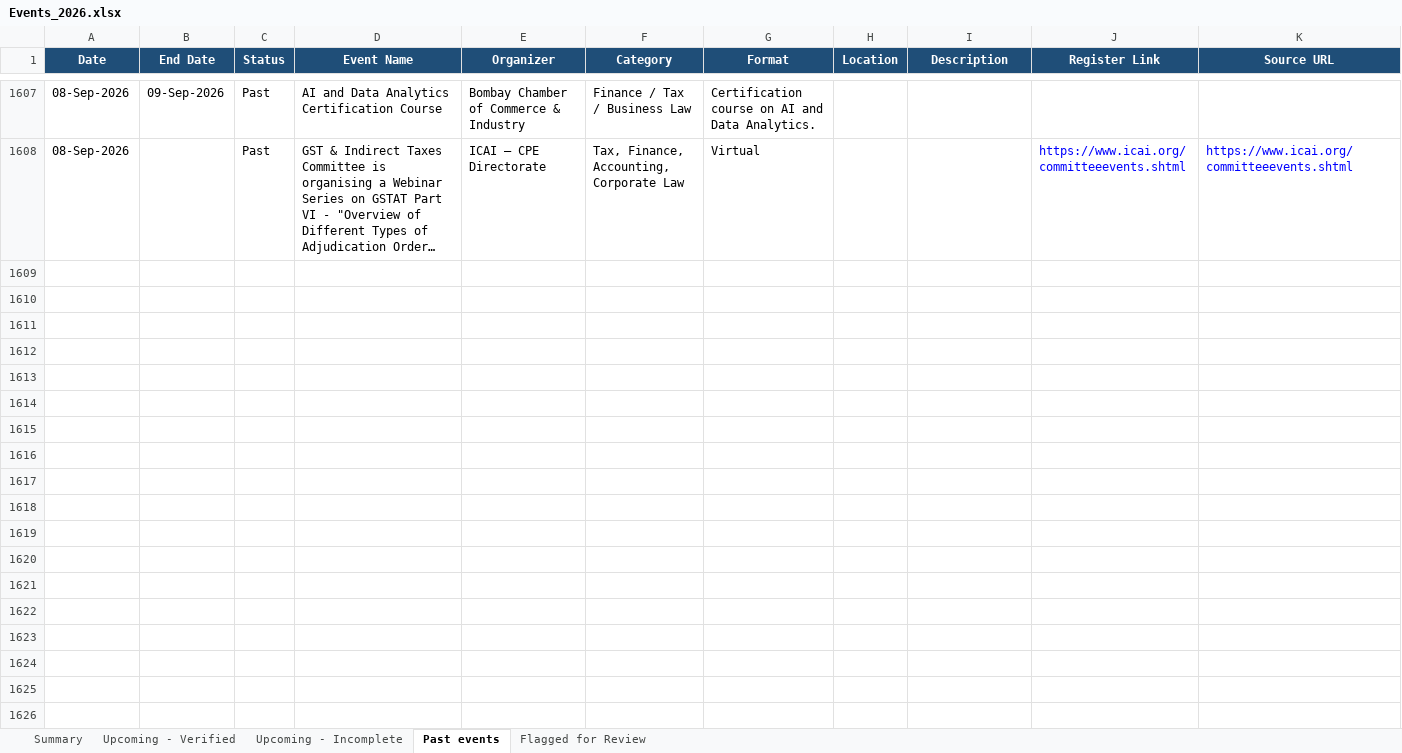
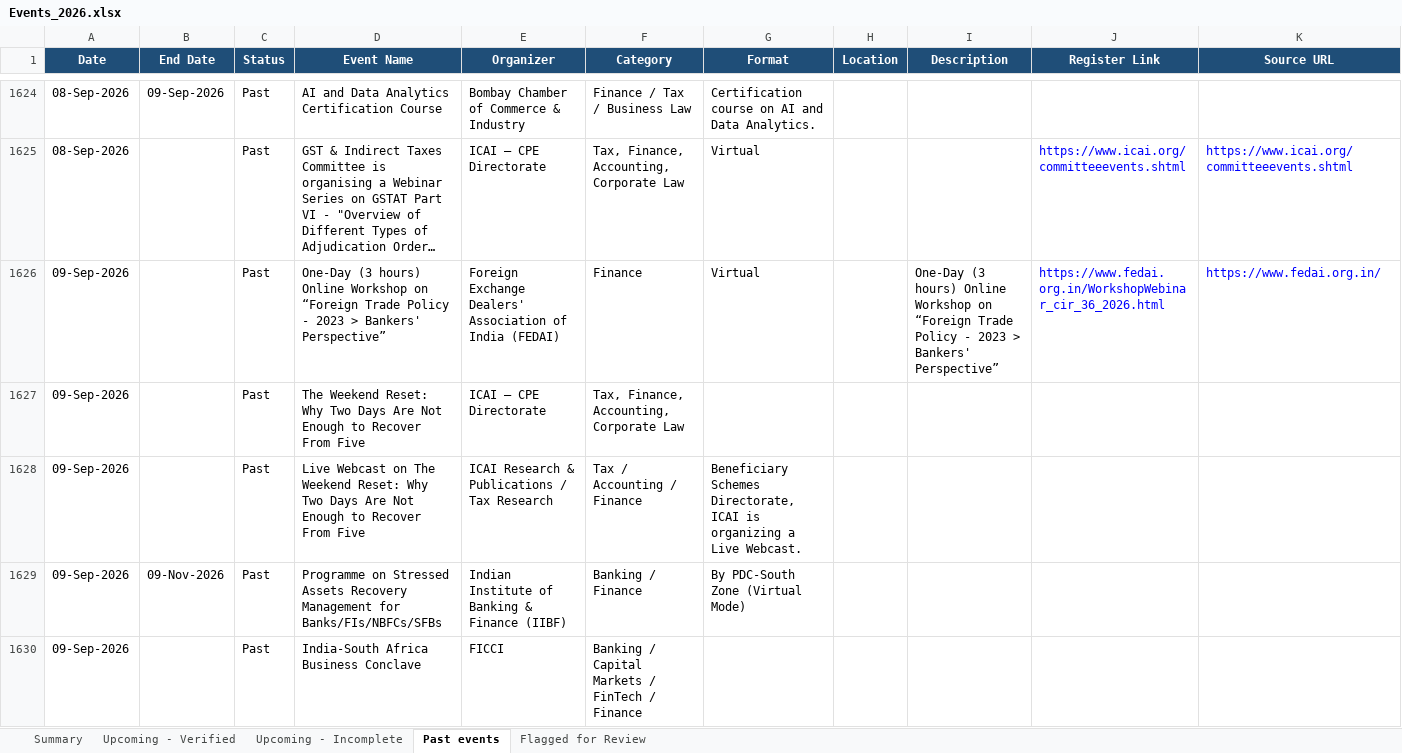
Before and after one commit to marketing-m2k/Expertly_events, an Excel workbook: output/Events_2026.xlsx, sheet Past events, drawn as a sheet; only a part is shown, gaps mark what is left out; long unchanged cells end in …; values as stored, in another font and other column widths than the file's, no borders; table styles not drawn; the diff covers the shown part only; the diff names each change by its address in the sheet, - before the commit and + after, or states it on an @@ line.

```diff
--- a/output/Events_2026.xlsx (sheet Past events)
+++ b/output/Events_2026.xlsx (sheet Past events)
+row 1626: 09-Sep-2026 |  | Past | One-Day (3 hours) Online Workshop on “Foreign Trade Policy - 2023 > Bankers' Perspective” | Foreign Exchange Dealers' Association of India (FEDAI) | Finance | Virtual |  | One-Day (3 hours) Online Workshop on “Foreign Trade Policy - 2023 > Bankers' Perspective” | https://www.fedai.org.in/WorkshopWebinar_cir_36_2026.html | https://www.fedai.org.in/
+row 1627: 09-Sep-2026 |  | Past | The Weekend Reset: Why Two Days Are Not Enough to Recover From Five | ICAI – CPE Directorate | Tax, Finance, Accounting, Corporate Law
+row 1628: 09-Sep-2026 |  | Past | Live Webcast on The Weekend Reset: Why Two Days Are Not Enough to Recover From Five | ICAI Research & Publications / Tax Research | Tax / Accounting / Finance | Beneficiary Schemes Directorate, ICAI is organizing a Live Webcast.
+row 1629: 09-Sep-2026 | 09-Nov-2026 | Past | Programme on Stressed Assets Recovery Management for Banks/FIs/NBFCs/SFBs | Indian Institute of Banking & Finance (IIBF) | Banking / Finance | By PDC-South Zone (Virtual Mode)
+row 1630: 09-Sep-2026 |  | Past | India-South Africa Business Conclave | FICCI | Banking / Capital Markets / FinTech / Finance
```
Also changed, not shown: 49 added rows, 1 removed row and 1 edited cell elsewhere in this sheet, sheet Upcoming - Verified, sheet Flagged for Review, sheet Summary, sheet Upcoming - Incomplete, output/Events_USA_2026.xlsx, output/Master.xlsx, 1 other file.
